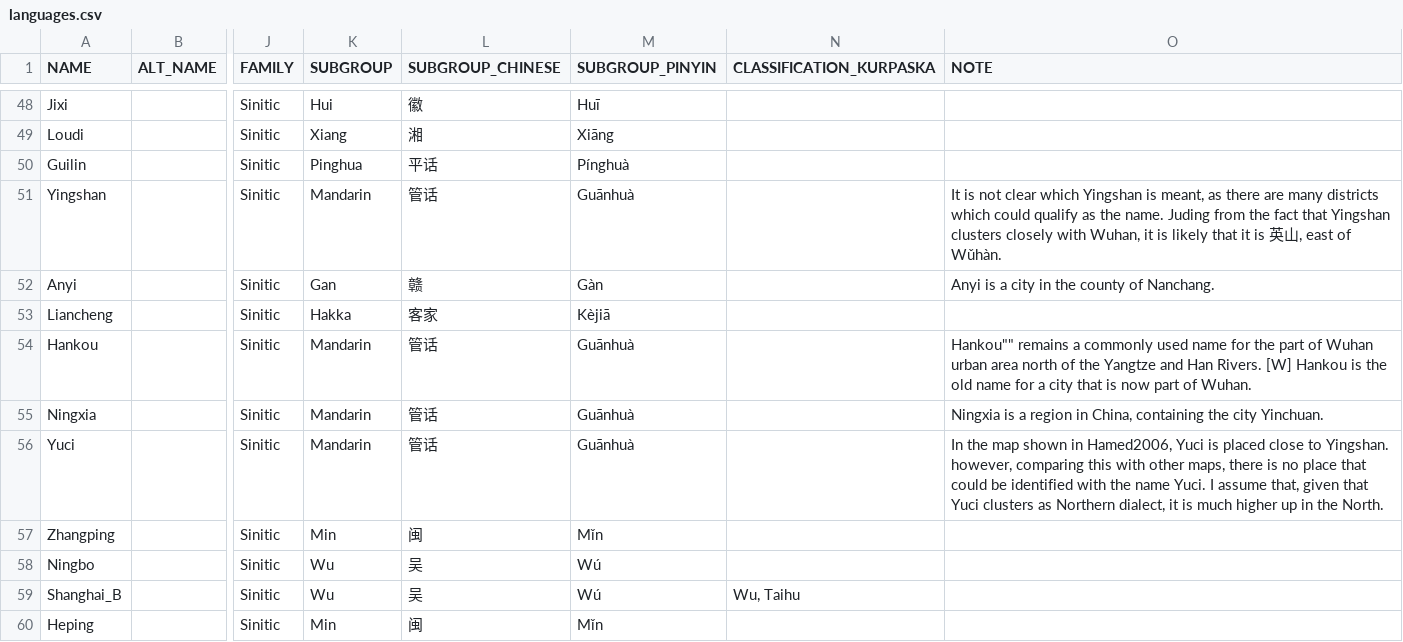
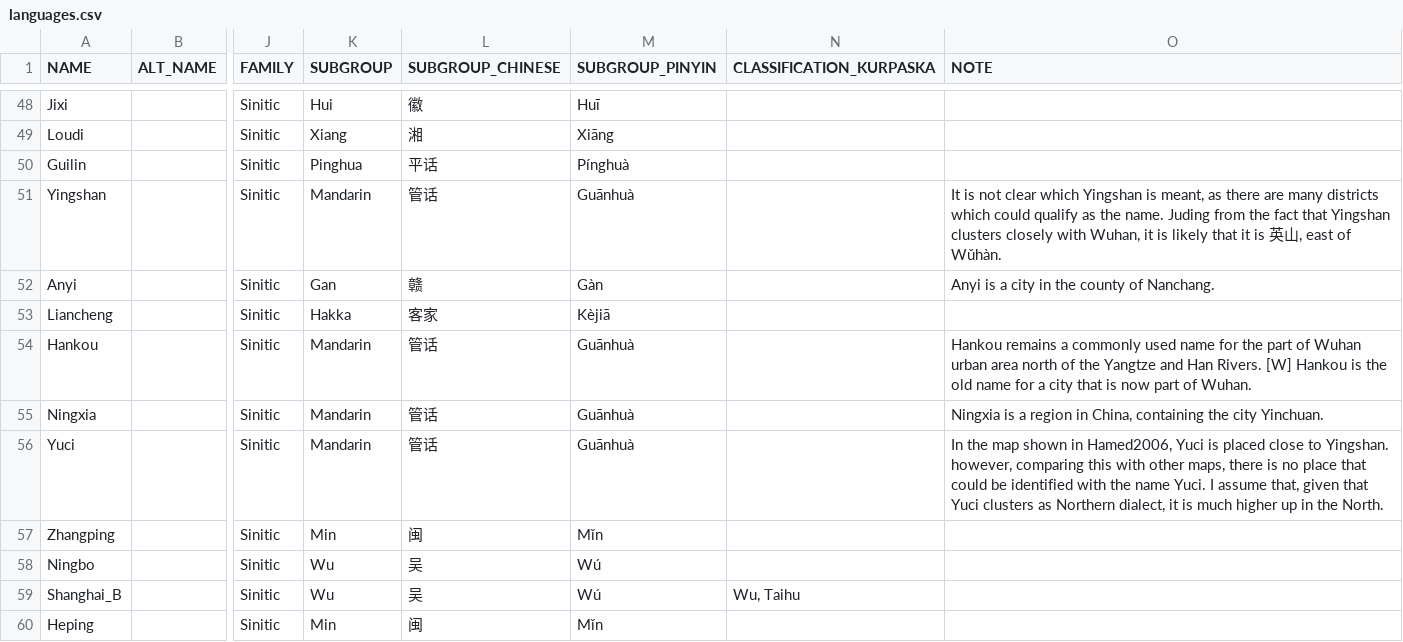
Before and after one commit to digling/cddb, a CSV file: varieties/languages.csv, drawn as a sheet; only a part is shown, gaps mark what is left out; the diff names each change by its address in the sheet, - before the commit and + after, or states it on an @@ line.

Commit message:
Update languages.csv

```diff
--- a/varieties/languages.csv
+++ b/varieties/languages.csv
-O54 (NOTE): Hankou"" remains a…
+O54 (NOTE): Hankou remains a…
```
